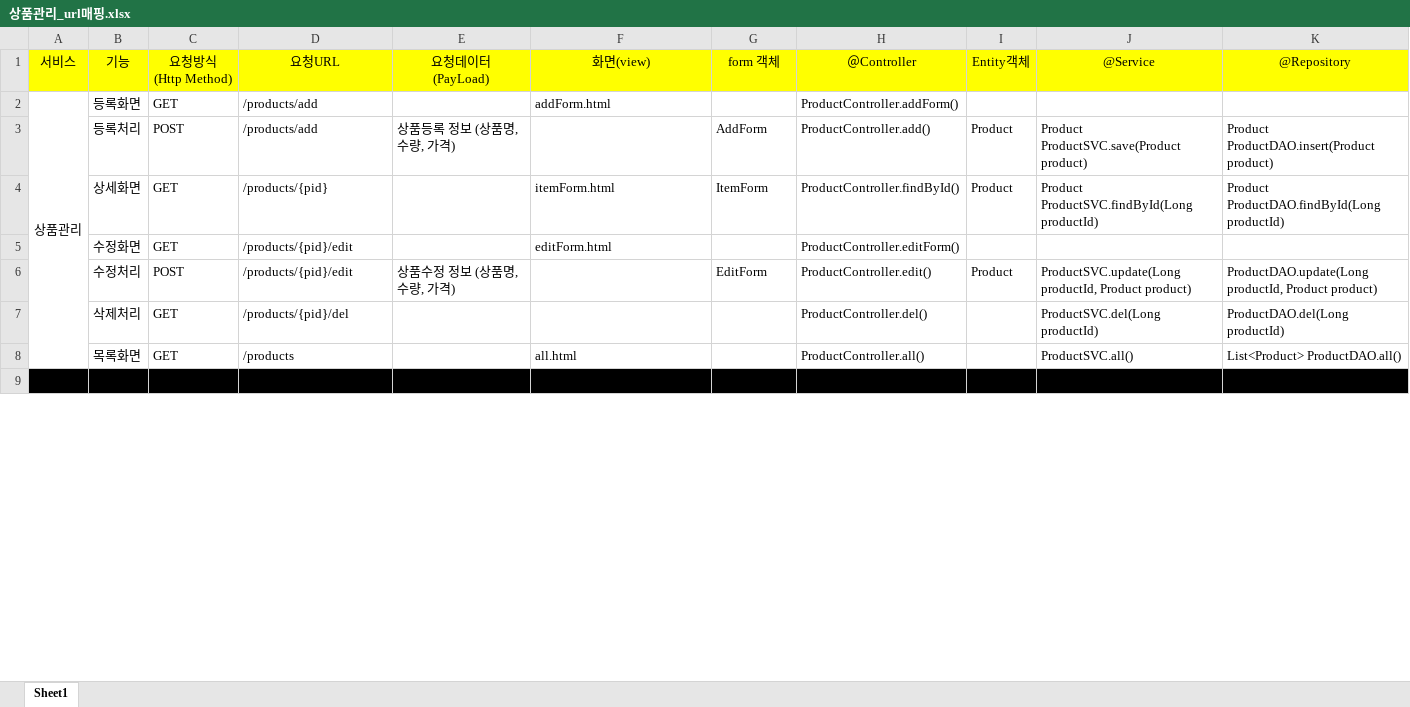
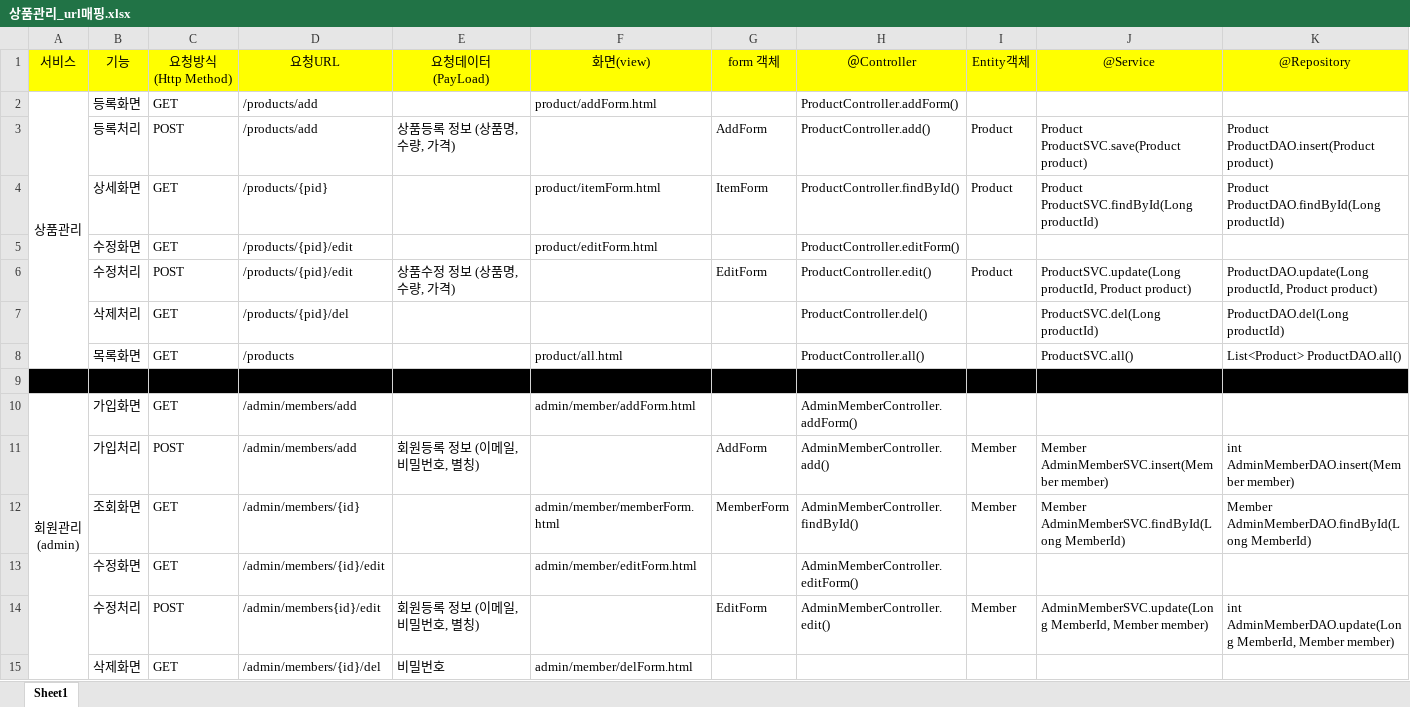
Before and after one commit to Heoveloper/myapp3, an Excel workbook: doc/상품관리_url매핑.xlsx, sheet Sheet1, drawn as a sheet; only a part is shown; values as stored, in another font and other column widths than the file's, no borders; ↵ is a line break in a cell; the diff covers the shown part only; the diff names each change by its address in the sheet, - before the commit and + after, or states it on an @@ line.

Commit message:
member

```diff
--- a/doc/상품관리_url매핑.xlsx (sheet Sheet1)
+++ b/doc/상품관리_url매핑.xlsx (sheet Sheet1)
-F2: addForm.html
+F2: product/addForm.html
-F4: itemForm.html
+F4: product/itemForm.html
-F5: editForm.html
+F5: product/editForm.html
-F8: all.html
+F8: product/all.html
+row 10: 회원관리 ↵ (admin) | 가입화면 | GET | /admin/members/add |  | admin/member/addForm.html |  | AdminMemberController.addForm()
+row 11:  | 가입처리 | POST | /admin/members/add | 회원등록 정보 (이메일, 비밀번호, 별칭) |  | AddForm | AdminMemberController.add() | Member | Member AdminMemberSVC.insert(Member member) | int AdminMemberDAO.insert(Member member)
+row 12:  | 조회화면 | GET | /admin/members/{id} |  | admin/member/memberForm.html | MemberForm | AdminMemberController.findById() | Member | Member AdminMemberSVC.findById(Long MemberId) | Member AdminMemberDAO.findById(Long MemberId)
+row 13:  | 수정화면 | GET | /admin/members/{id}/edit |  | admin/member/editForm.html |  | AdminMemberController.editForm()
+row 14:  | 수정처리 | POST | /admin/members{id}/edit | 회원등록 정보 (이메일, 비밀번호, 별칭) |  | EditForm | AdminMemberController.edit() | Member | AdminMemberSVC.update(Long MemberId, Member member) | int AdminMemberDAO.update(Long MemberId, Member member)
+row 15:  | 삭제화면 | GET | /admin/members/{id}/del | 비밀번호 | admin/member/delForm.html
```
Also changed, not shown: 13 added rows, 5 edited cells and cell formats elsewhere in this sheet, 22 other files.
